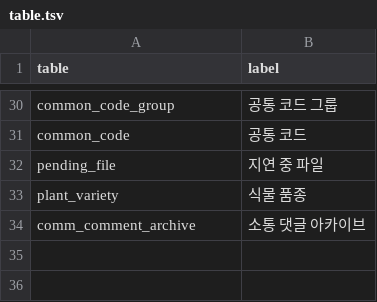
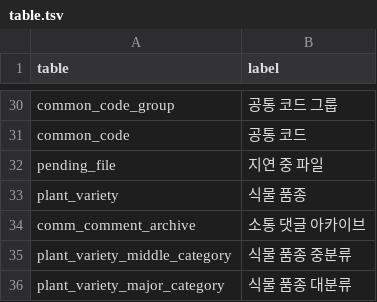
Before and after one commit to modusplant/backend, a TSV file: .claude/skills/reflect-flyway-change-into-external-source/glossary/table.tsv, drawn as a sheet; only a part is shown, gaps mark what is left out.

```diff
--- a/.claude/skills/reflect-flyway-change-into-external-source/glossary/table.tsv
+++ b/.claude/skills/reflect-flyway-change-into-external-source/glossary/table.tsv
@@ -34 +34,3 @@ plant_variety	식물 품종
 comm_comment_archive	소통 댓글 아카이브
+plant_variety_middle_category	식물 품종 중분류
+plant_variety_major_category	식물 품종 대분류
```
Also changed, not shown: .claude/skills/reflect-flyway-change-into-external-source/glossary/column.tsv, 2 other files.
